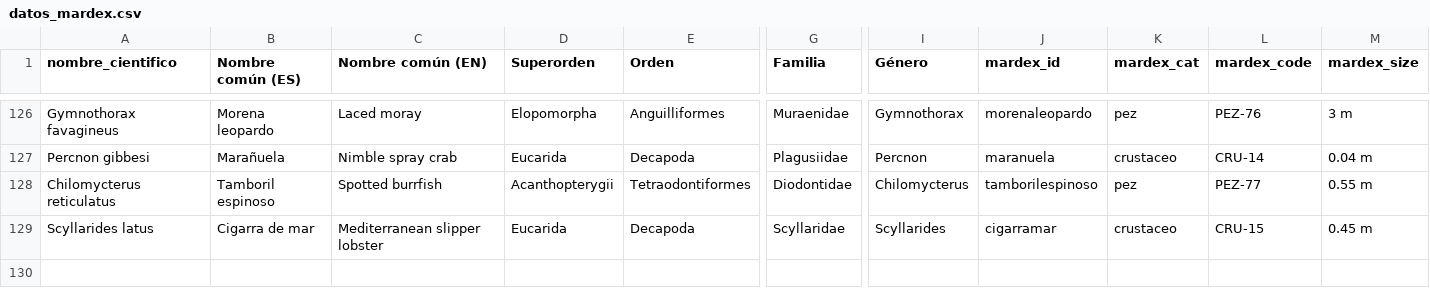
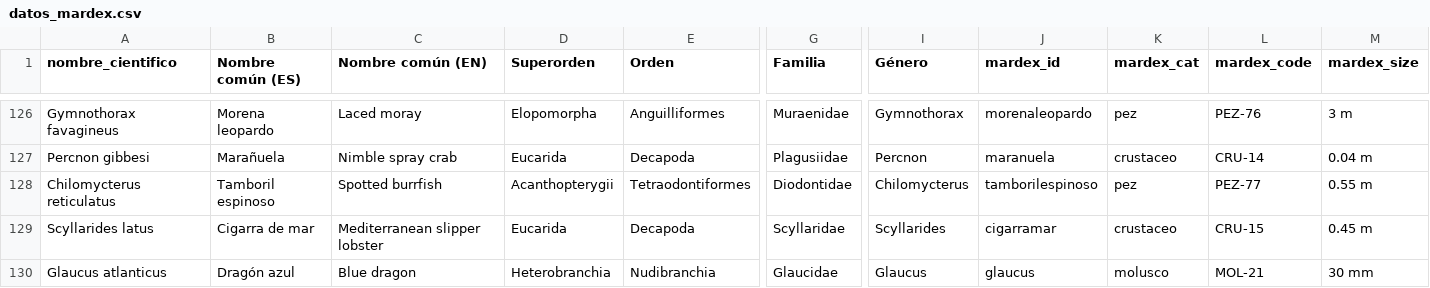
Before and after one commit to AlejandroLGL/MarDex, a CSV file: datos_mardex.csv, drawn as a sheet; only a part is shown, gaps mark what is left out; rows hold the shown columns only; the diff names each change by its address in the sheet, - before the commit and + after, or states it on an @@ line.

```diff
--- a/datos_mardex.csv
+++ b/datos_mardex.csv
+row 130: Glaucus atlanticus | Dragón azul | Blue dragon | Heterobranchia | Nudibranchia | Glaucidae | Glaucus | glaucus | molusco | MOL-21 | 30 mm
```
Also changed, not shown: 5 other files.
